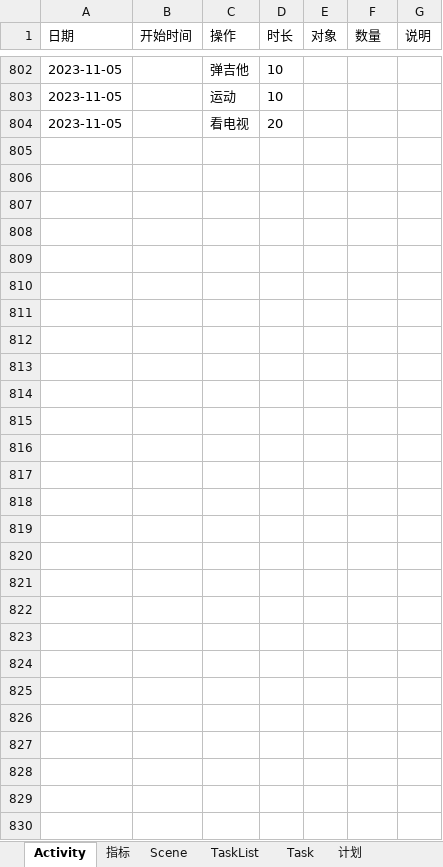
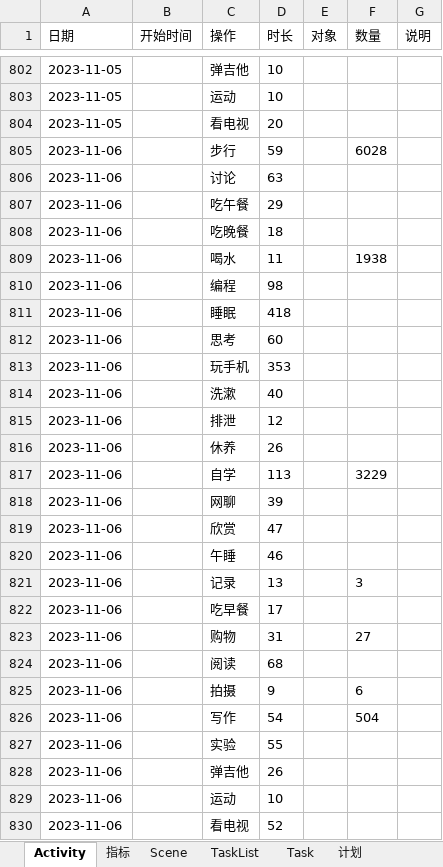
Before and after one commit to GQQYZYY/mylife, an Excel workbook: myLife.xlsx, sheet Activity, drawn as a sheet; only a part is shown, gaps mark what is left out; values as stored, in another font and other column widths than the file's, no borders; the diff names each change by its address in the sheet, - before the commit and + after, or states it on an @@ line.

Commit message:
好的

```diff
--- a/myLife.xlsx (sheet Activity)
+++ b/myLife.xlsx (sheet Activity)
+row 805: 2023-11-06 |  | 步行 | 59 |  | 6028
+row 806: 2023-11-06 |  | 讨论 | 63
+row 807: 2023-11-06 |  | 吃午餐 | 29
+row 808: 2023-11-06 |  | 吃晚餐 | 18
+row 809: 2023-11-06 |  | 喝水 | 11 |  | 1938
+row 810: 2023-11-06 |  | 编程 | 98
+row 811: 2023-11-06 |  | 睡眠 | 418
+row 812: 2023-11-06 |  | 思考 | 60
+row 813: 2023-11-06 |  | 玩手机 | 353
+row 814: 2023-11-06 |  | 洗漱 | 40
+row 815: 2023-11-06 |  | 排泄 | 12
+row 816: 2023-11-06 |  | 休养 | 26
+row 817: 2023-11-06 |  | 自学 | 113 |  | 3229
+row 818: 2023-11-06 |  | 网聊 | 39
+row 819: 2023-11-06 |  | 欣赏 | 47
+row 820: 2023-11-06 |  | 午睡 | 46
+row 821: 2023-11-06 |  | 记录 | 13 |  | 3
+row 822: 2023-11-06 |  | 吃早餐 | 17
+row 823: 2023-11-06 |  | 购物 | 31 |  | 27
+row 824: 2023-11-06 |  | 阅读 | 68
+row 825: 2023-11-06 |  | 拍摄 | 9 |  | 6
+row 826: 2023-11-06 |  | 写作 | 54 |  | 504
+row 827: 2023-11-06 |  | 实验 | 55
+row 828: 2023-11-06 |  | 弹吉他 | 26
+row 829: 2023-11-06 |  | 运动 | 10
+row 830: 2023-11-06 |  | 看电视 | 52
```
Also changed, not shown: sheet 指标, sheet Scene, sheet 计划.
